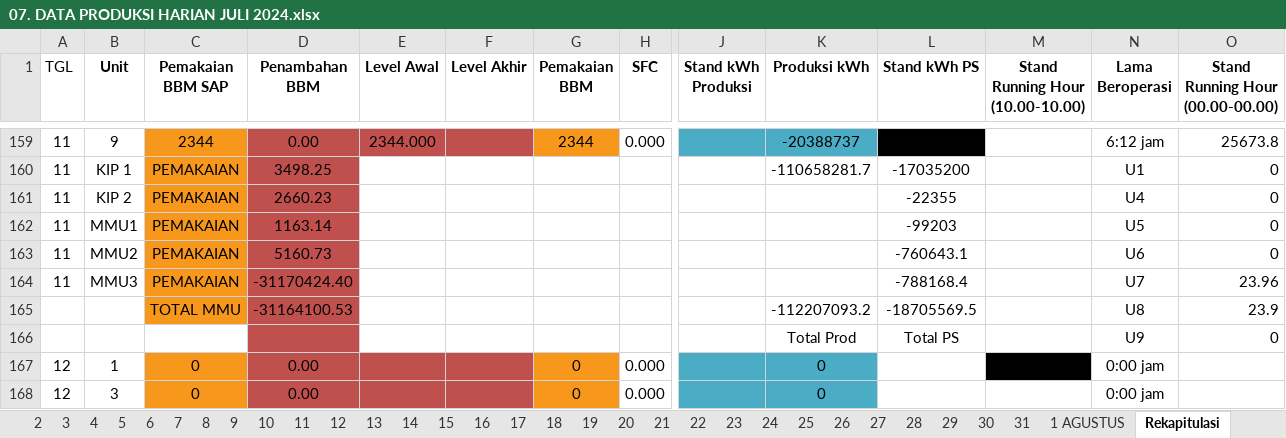
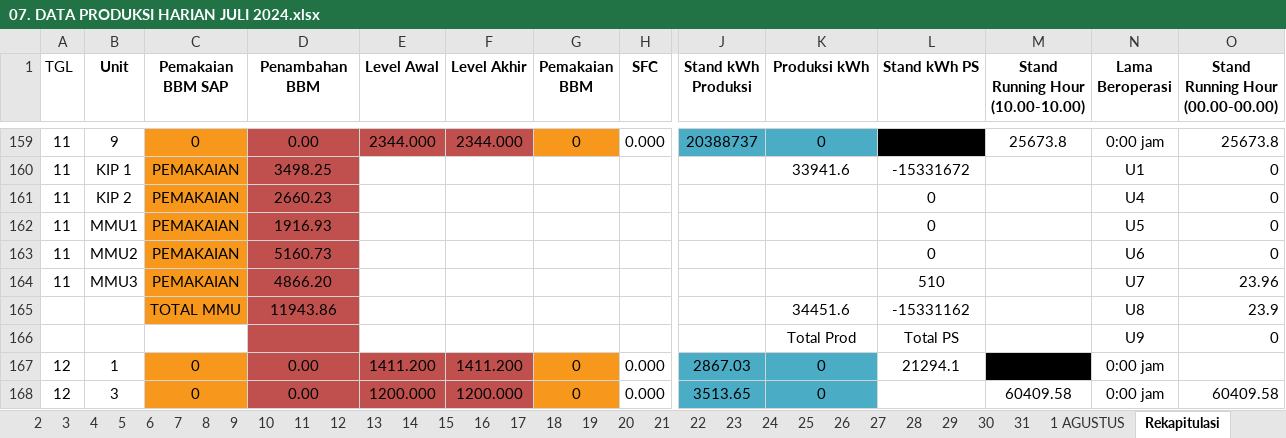
Before and after one commit to alannuarii/go-api-gdrive, an Excel workbook: download/07. DATA PRODUKSI HARIAN JULI 2024.xlsx, sheet Rekapitulasi, drawn as a sheet; only a part is shown, gaps mark what is left out; values as stored, in another font and other column widths than the file's, no borders; charts and pictures and table styles not drawn; the diff covers the shown part only; the diff names each change by its address in the sheet, - before the commit and + after, or states it on an @@ line.

```diff
--- a/download/07. DATA PRODUKSI HARIAN JULI 2024.xlsx (sheet Rekapitulasi)
+++ b/download/07. DATA PRODUKSI HARIAN JULI 2024.xlsx (sheet Rekapitulasi)
-C159 (Pemakaian BBM SAP): 2344
+C159 (Pemakaian BBM SAP): 0
-F159 (Level Akhir): (empty)
+F159 (Level Akhir): 2344.000
-G159 (Pemakaian BBM): 2344
+G159 (Pemakaian BBM): 0
-J159 (Stand kWh Produksi): (empty)
+J159 (Stand kWh Produksi): 20388737
-K159 (Produksi kWh): -20388737
+K159 (Produksi kWh): 0
-M159 (Stand Running Hour (10.00-10.00)): (empty)
+M159 (Stand Running Hour (10.00-10.00)): 25673.8
-N159 (Lama Beroperasi): 6:12 jam
+N159 (Lama Beroperasi): 0:00 jam
-K160 (Produksi kWh): -110658281.7
+K160 (Produksi kWh): 33941.6
-L160 (Stand kWh PS): -17035200
+L160 (Stand kWh PS): -15331672
-L161 (Stand kWh PS): -22355
+L161 (Stand kWh PS): 0
-D162 (Penambahan BBM): 1163.14
+D162 (Penambahan BBM): 1916.93
-L162 (Stand kWh PS): -99203
+L162 (Stand kWh PS): 0
-L163 (Stand kWh PS): -760643.1
+L163 (Stand kWh PS): 0
-D164 (Penambahan BBM): -31170424.40
+D164 (Penambahan BBM): 4866.20
-L164 (Stand kWh PS): -788168.4
+L164 (Stand kWh PS): 510
-D165 (Penambahan BBM): -31164100.53
+D165 (Penambahan BBM): 11943.86
-K165 (Produksi kWh): -112207093.2
+K165 (Produksi kWh): 34451.6
-L165 (Stand kWh PS): -18705569.5
+L165 (Stand kWh PS): -15331162
-E167 (Level Awal): (empty)
+E167 (Level Awal): 1411.200
-F167 (Level Akhir): (empty)
+F167 (Level Akhir): 1411.200
-J167 (Stand kWh Produksi): (empty)
+J167 (Stand kWh Produksi): 2867.03
-L167 (Stand kWh PS): (empty)
+L167 (Stand kWh PS): 21294.1
-E168 (Level Awal): (empty)
+E168 (Level Awal): 1200.000
-F168 (Level Akhir): (empty)
+F168 (Level Akhir): 1200.000
-J168 (Stand kWh Produksi): (empty)
+J168 (Stand kWh Produksi): 3513.65
-M168 (Stand Running Hour (10.00-10.00)): (empty)
+M168 (Stand Running Hour (10.00-10.00)): 60409.58
-O168 (Stand Running Hour (00.00-00.00)): (empty)
+O168 (Stand Running Hour (00.00-00.00)): 60409.58
```
Also changed, not shown: 4 added rows, 4 removed rows, 2 moved rows and 155 edited cells elsewhere in this sheet, sheet 13, sheet 12, sheet 14, sheet 17, sheet 18, sheet 15, 15 more sheets, 5 other files.
